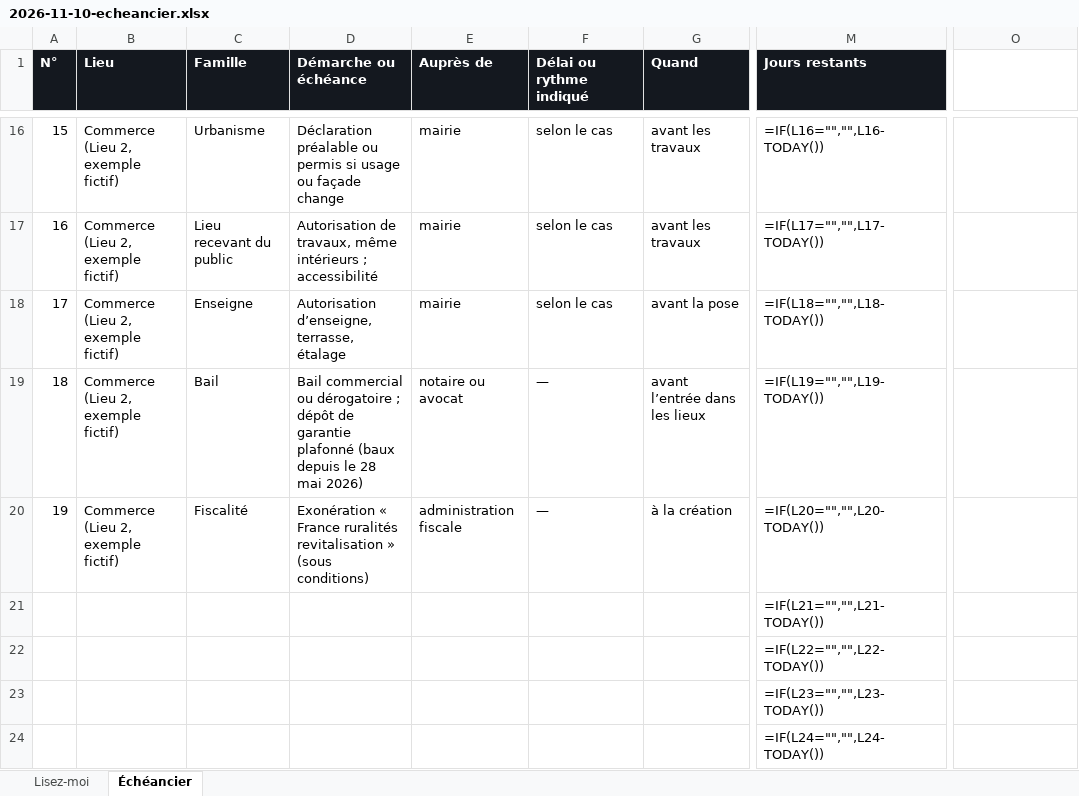
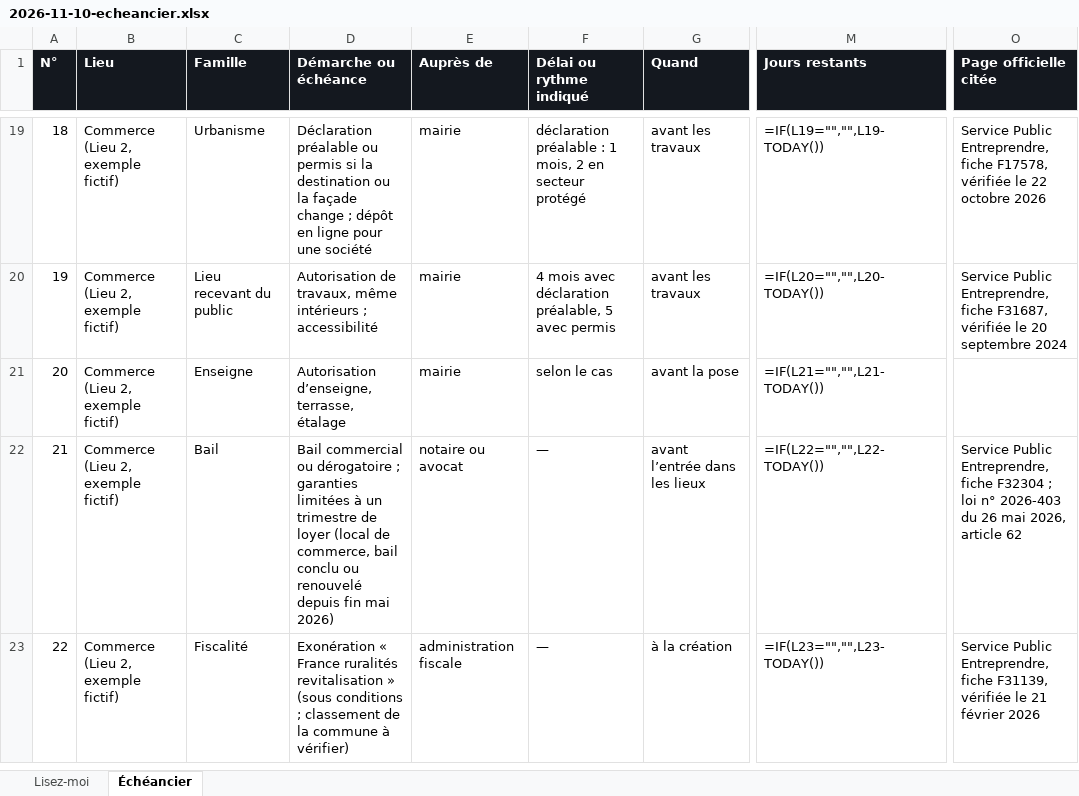
Before and after one commit to Momolscode/Carlone, an Excel workbook: pour-carlone/cabaret-et-commerces/2026-11-10-echeancier.xlsx, sheet Échéancier, drawn as a sheet; only a part is shown, gaps mark what is left out; values as stored, in another font and other column widths than the file's, no borders; formulas without a stored value are shown as written; removed rows and columns are numbered as before the commit, all else as after; rows hold the shown columns only; the diff covers the shown part only; the diff names each change by its address in the sheet, - before the commit and + after, or states it on an @@ line.

```diff
--- a/pour-carlone/cabaret-et-commerces/2026-11-10-echeancier.xlsx (sheet Échéancier)
+++ b/pour-carlone/cabaret-et-commerces/2026-11-10-echeancier.xlsx (sheet Échéancier)
-O1: (empty)
+O1: Page officielle citée
-O1 fill: none
+O1 fill: #14181F
-A19 (N°): 15
+A19 (N°): 18
-D19 (Démarche ou échéance): …permis si usage ou façade change
+D19 (Démarche ou échéance): …permis si la destination ou la façade change ; dépôt en ligne pour une société
-F19 (Délai ou rythme indiqué): selon le cas
+F19 (Délai ou rythme indiqué): déclaration préalable : 1 mois, 2 en secteur protégé
-M19 (Jours restants): =IF(L16="","",L16-TODAY())
+M19 (Jours restants): =IF(L19="","",L19-TODAY())
-O19 (Page officielle citée): (empty)
+O19 (Page officielle citée): Service Public Entreprendre, fiche F17578, vérifiée le 22 octobre 2026
-A20 (N°): 16
+A20 (N°): 19
-F20 (Délai ou rythme indiqué): selon le cas
+F20 (Délai ou rythme indiqué): 4 mois avec déclaration préalable, 5 avec permis
-M20 (Jours restants): =IF(L17="","",L17-TODAY())
+M20 (Jours restants): =IF(L20="","",L20-TODAY())
-O20 (Page officielle citée): (empty)
+O20 (Page officielle citée): Service Public Entreprendre, fiche F31687, vérifiée le 20 septembre 2024
-A21 (N°): 17
+A21 (N°): 20
-M21 (Jours restants): =IF(L18="","",L18-TODAY())
+M21 (Jours restants): =IF(L21="","",L21-TODAY())
-A22 (N°): 18
+A22 (N°): 21
-D22 (Démarche ou échéance): …dérogatoire ; dépôt de garantie plafonné (baux depuis le 28 mai 2026)
+D22 (Démarche ou échéance): …dérogatoire ; garanties limitées à un trimestre de loyer (local de commerce, bail conclu ou renouvelé depuis fin mai 2026)
-M22 (Jours restants): =IF(L19="","",L19-TODAY())
+M22 (Jours restants): =IF(L22="","",L22-TODAY())
-O22 (Page officielle citée): (empty)
+O22 (Page officielle citée): Service Public Entreprendre, fiche F32304 ; loi n° 2026-403 du 26 mai 2026, article 62
-A23 (N°): 19
+A23 (N°): 22
-D23 (Démarche ou échéance): …» (sous conditions)
+D23 (Démarche ou échéance): …» (sous conditions ; classement de la commune à vérifier)
-M23 (Jours restants): =IF(L20="","",L20-TODAY())
+M23 (Jours restants): =IF(L23="","",L23-TODAY())
-O23 (Page officielle citée): (empty)
+O23 (Page officielle citée): Service Public Entreprendre, fiche F31139, vérifiée le 21 février 2026
-row 21:  |  |  |  |  |  |  | =IF(L21="","",L21-TODAY())
-row 22:  |  |  |  |  |  |  | =IF(L22="","",L22-TODAY())
-row 23:  |  |  |  |  |  |  | =IF(L23="","",L23-TODAY())
-row 24:  |  |  |  |  |  |  | =IF(L24="","",L24-TODAY())
```
Also changed, not shown: 10 added rows, 6 removed rows and 34 edited cells elsewhere in this sheet, sheet Lisez-moi, 6 other files.
